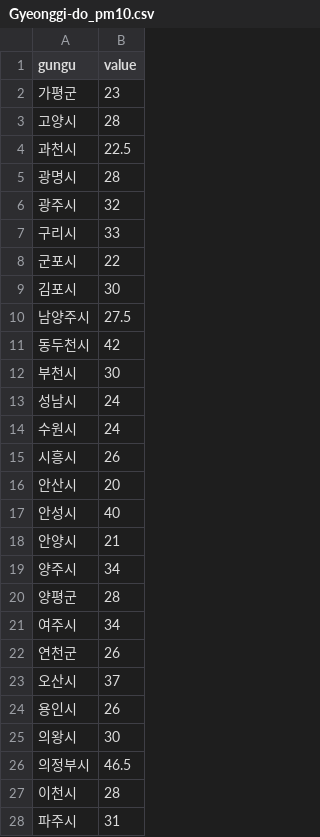
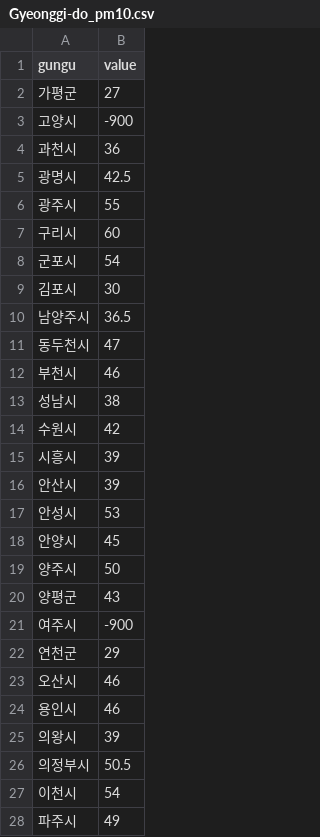
Before and after one commit to snuhci2017/FineDustMap, a CSV file: src/csv/Gyeonggi-do_pm10.csv, drawn as a sheet; only a part is shown; the diff covers the shown part only.

Commit message:
update data

```diff
--- a/src/csv/Gyeonggi-do_pm10.csv
+++ b/src/csv/Gyeonggi-do_pm10.csv
@@ -1,28 +1,28 @@
 gungu,value
-가평군,23
-고양시,28
-과천시,22.5
-광명시,28
-광주시,32
-구리시,33
-군포시,22
+가평군,27
+고양시,-900
+과천시,36
+광명시,42.5
+광주시,55
+구리시,60
+군포시,54
 김포시,30
-남양주시,27.5
-동두천시,42
-부천시,30
-성남시,24
-수원시,24
-시흥시,26
-안산시,20
-안성시,40
-안양시,21
-양주시,34
-양평군,28
-여주시,34
-연천군,26
-오산시,37
-용인시,26
-의왕시,30
-의정부시,46.5
-이천시,28
-파주시,31
+남양주시,36.5
+동두천시,47
+부천시,46
+성남시,38
+수원시,42
+시흥시,39
+안산시,39
+안성시,53
+안양시,45
+양주시,50
+양평군,43
+여주시,-900
+연천군,29
+오산시,46
+용인시,46
+의왕시,39
+의정부시,50.5
+이천시,54
+파주시,49
```
Also changed, not shown: 4 edited cells elsewhere in this file, src/csv/Busan_pm10.csv, src/csv/Seoul_pm10.csv, 8 other files.
